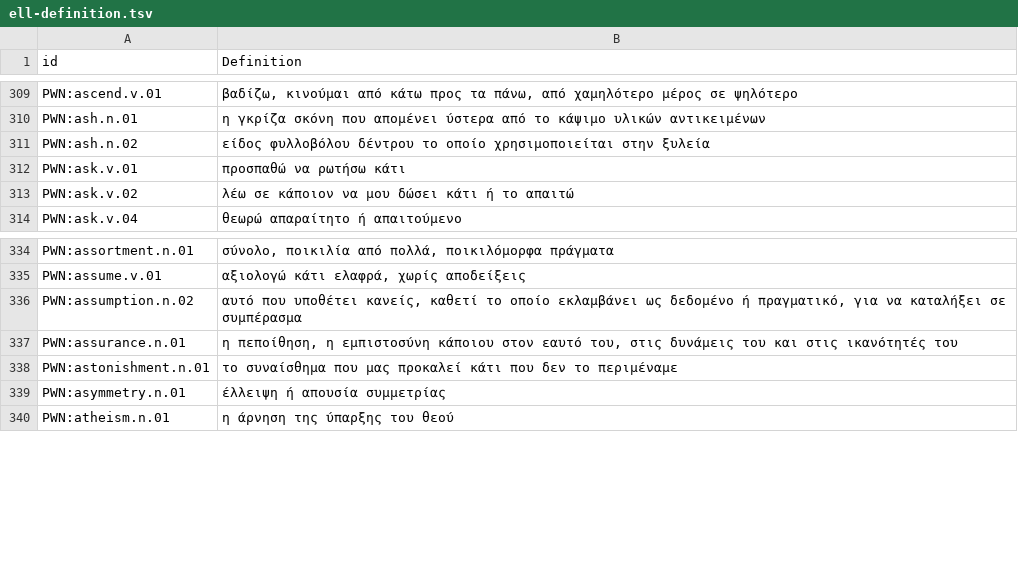
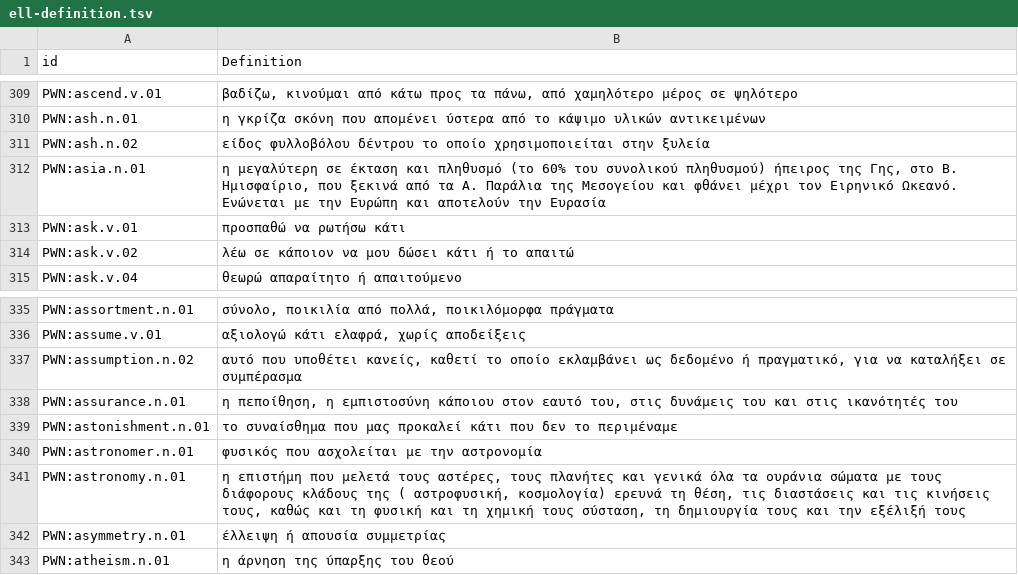
Before and after one commit to barumau/panlexia, a TSV file: concepts/E/ell-definition.tsv, drawn as a sheet; only a part is shown, gaps mark what is left out; the diff names each change by its address in the sheet, - before the commit and + after, or states it on an @@ line.

```diff
--- a/concepts/E/ell-definition.tsv
+++ b/concepts/E/ell-definition.tsv
+row 312: PWN:asia.n.01 | η μεγαλύτερη σε έκταση και πληθυσμό (το 60% του συνολικού πληθυσμού) ήπειρος της Γης, στο Β. Ημισφαίριο, που ξεκινά από τα Α. Παράλια της Μεσογείου και φθάνει μέχρι τον Ειρηνικό Ωκεανό. Ενώνεται με την Ευρώπη και αποτελούν την Ευρασία
+row 340: PWN:astronomer.n.01 | φυσικός που ασχολείται με την αστρονομία
+row 341: PWN:astronomy.n.01 | η επιστήμη που μελετά τους αστέρες, τους πλανήτες και γενικά όλα τα ουράνια σώματα με τους διάφορους κλάδους της ( αστροφυσική, κοσμολογία) ερευνά τη θέση, τις διαστάσεις και τις κινήσεις τους, καθώς και τη φυσική και τη χημική τους σύσταση, τη δημιουργία τους και την εξέλιξή τους
```
Also changed, not shown: concepts/E/eng-definition.tsv, concepts/I/ind-definition.tsv, 3 other files.
